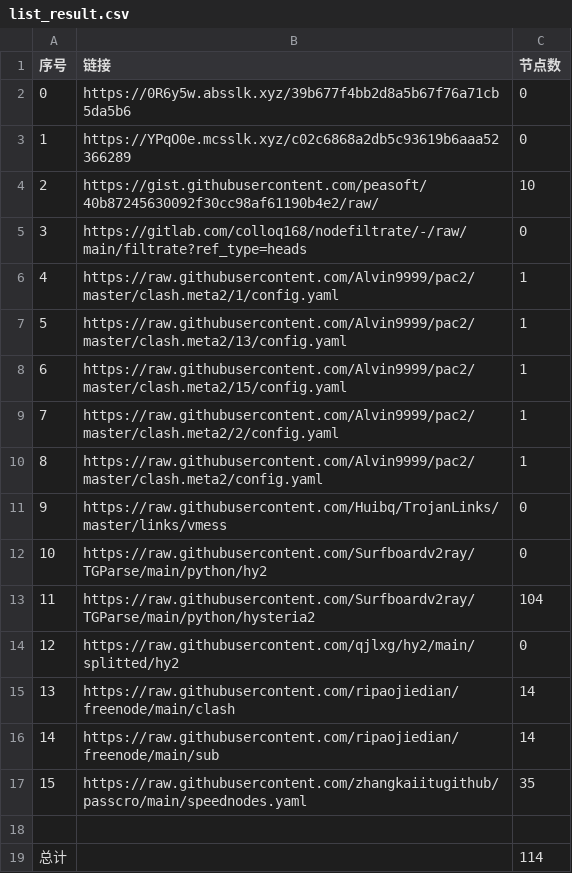
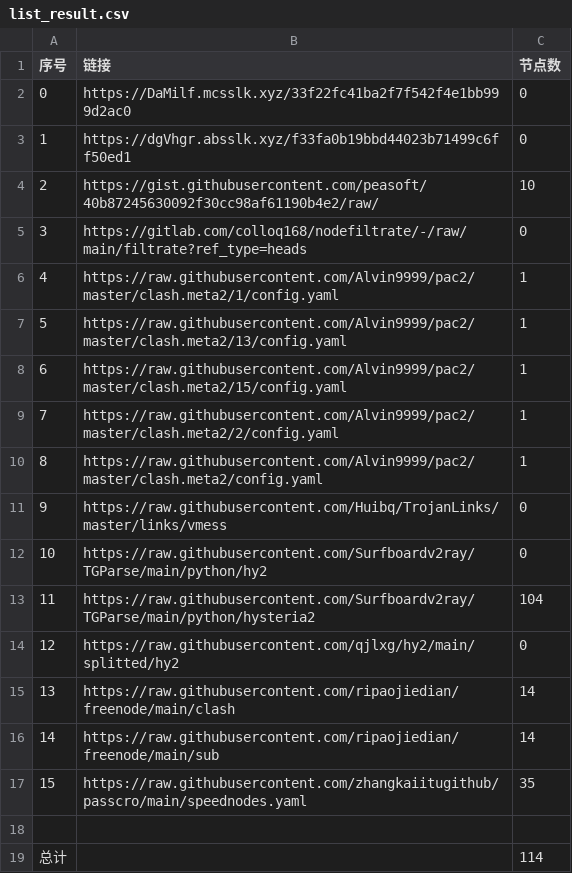
Before and after one commit to AlabasterStone/NoMoreWalls, a CSV file: list_result.csv, drawn as a sheet.

```diff
--- a/list_result.csv
+++ b/list_result.csv
@@ -1,4 +1,4 @@
 序号,链接,节点数
-0,https://0R6y5w.absslk.xyz/39b677f4bb2d8a5b67f76a71cb5da5b6,0
-1,https://YPqO0e.mcsslk.xyz/c02c6868a2db5c93619b6aaa52366289,0
+0,https://DaMilf.mcsslk.xyz/33f22fc41ba2f7f542f4e1bb999d2ac0,0
+1,https://dgVhgr.absslk.xyz/f33fa0b19bbd44023b71499c6ff50ed1,0
 2,https://gist.githubusercontent.com/peasoft/40b87245630092f30cc98af61190b4e2/raw/,10
```
Also changed, not shown: 5 other files.
